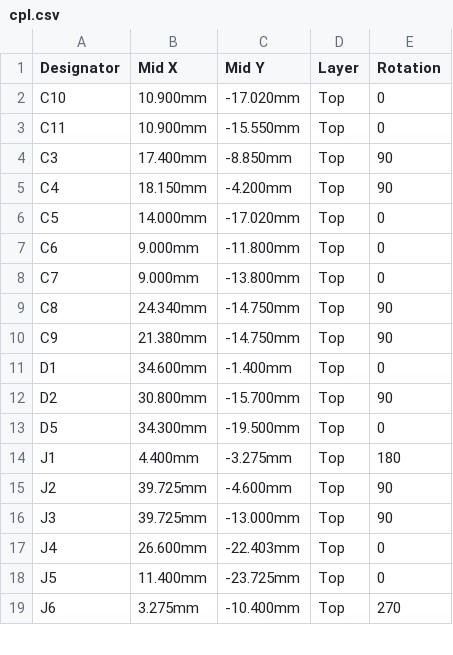
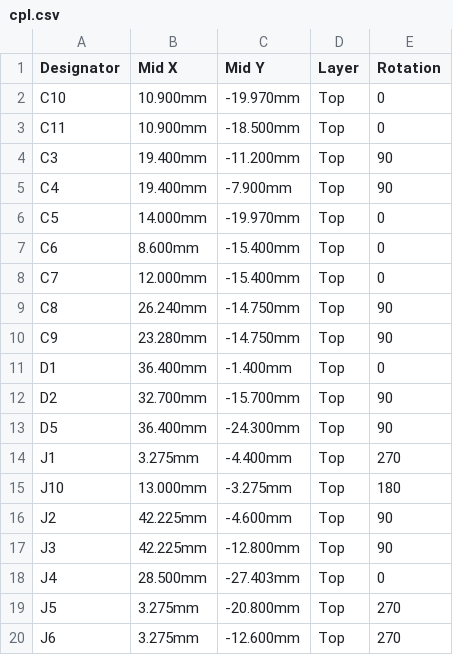
Before and after one commit to brensch/coffee, a CSV file: hardware/controller/build/jlc-120v/cpl.csv, drawn as a sheet; only a part is shown; the diff covers the shown part only.

```diff
--- a/hardware/controller/build/jlc-120v/cpl.csv
+++ b/hardware/controller/build/jlc-120v/cpl.csv
@@ -1,19 +1,20 @@
 Designator,Mid X,Mid Y,Layer,Rotation
-C10,10.900mm,-17.020mm,Top,0
-C11,10.900mm,-15.550mm,Top,0
-C3,17.400mm,-8.850mm,Top,90
-C4,18.150mm,-4.200mm,Top,90
-C5,14.000mm,-17.020mm,Top,0
-C6,9.000mm,-11.800mm,Top,0
-C7,9.000mm,-13.800mm,Top,0
-C8,24.340mm,-14.750mm,Top,90
-C9,21.380mm,-14.750mm,Top,90
-D1,34.600mm,-1.400mm,Top,0
-D2,30.800mm,-15.700mm,Top,90
-D5,34.300mm,-19.500mm,Top,0
-J1,4.400mm,-3.275mm,Top,180
-J2,39.725mm,-4.600mm,Top,90
-J3,39.725mm,-13.000mm,Top,90
-J4,26.600mm,-22.403mm,Top,0
-J5,11.400mm,-23.725mm,Top,0
-J6,3.275mm,-10.400mm,Top,270
+C10,10.900mm,-19.970mm,Top,0
+C11,10.900mm,-18.500mm,Top,0
+C3,19.400mm,-11.200mm,Top,90
+C4,19.400mm,-7.900mm,Top,90
+C5,14.000mm,-19.970mm,Top,0
+C6,8.600mm,-15.400mm,Top,0
+C7,12.000mm,-15.400mm,Top,0
+C8,26.240mm,-14.750mm,Top,90
+C9,23.280mm,-14.750mm,Top,90
+D1,36.400mm,-1.400mm,Top,0
+D2,32.700mm,-15.700mm,Top,90
+D5,36.400mm,-24.300mm,Top,90
+J1,3.275mm,-4.400mm,Top,270
+J10,13.000mm,-3.275mm,Top,180
+J2,42.225mm,-4.600mm,Top,90
+J3,42.225mm,-12.800mm,Top,90
+J4,28.500mm,-27.403mm,Top,0
+J5,3.275mm,-20.800mm,Top,270
+J6,3.275mm,-12.600mm,Top,270
```
Also changed, not shown: 9 added rows and 39 edited cells elsewhere in this file, hardware/controller/build/bom-120v.csv, hardware/controller/build/coffee-controller-120v-fab/positions.csv, 50 other files.
